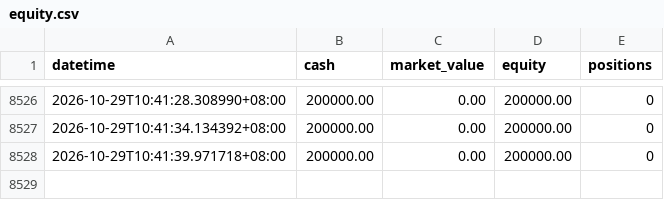
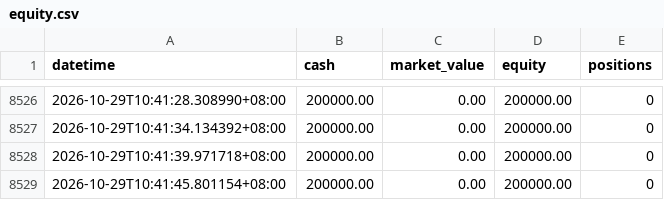
Before and after one commit to huvan9527-a11y/s19-346-, a CSV file: logs/equity.csv, drawn as a sheet; only a part is shown, gaps mark what is left out; the diff names each change by its address in the sheet, - before the commit and + after, or states it on an @@ line.

```diff
--- a/logs/equity.csv
+++ b/logs/equity.csv
+row 8529: 2026-10-29T10:41:45.801154+08:00 | 200000.00 | 0.00 | 200000.00 | 0
```
Also changed, not shown: 4 other files.
